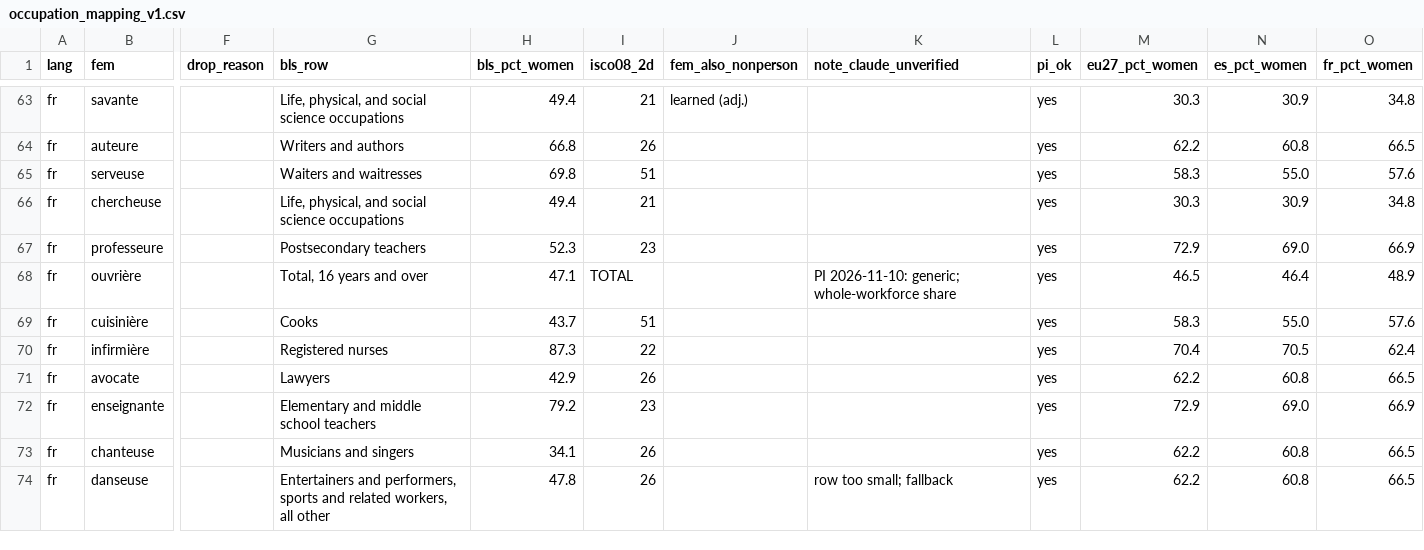
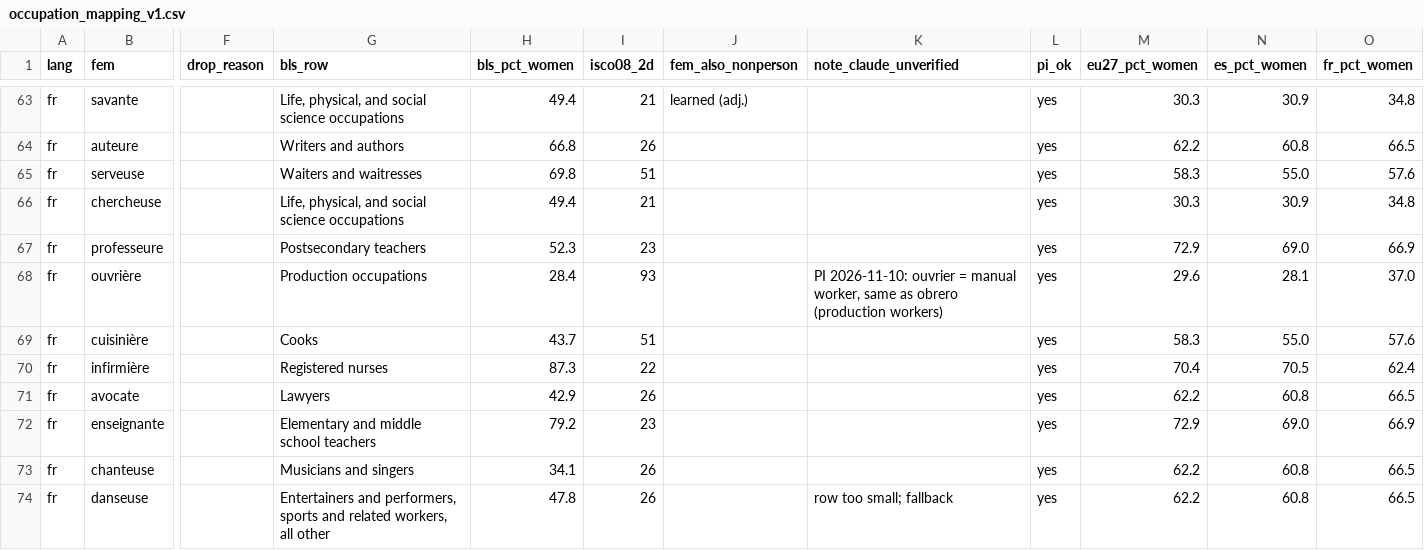
Before and after one commit to cyrusae/gender-embeddings, a CSV file: data/occupation_mapping_v1.csv, drawn as a sheet; only a part is shown, gaps mark what is left out; the diff names each change by its address in the sheet, - before the commit and + after, or states it on an @@ line.

```diff
--- a/data/occupation_mapping_v1.csv
+++ b/data/occupation_mapping_v1.csv
-G68 (bls_row): Total, 16 years and over
+G68 (bls_row): Production occupations
-H68 (bls_pct_women): 47.1
+H68 (bls_pct_women): 28.4
-I68 (isco08_2d): TOTAL
+I68 (isco08_2d): 93
-K68 (note_claude_unverified): PI 2026-11-10: generic; whole-workforce share
+K68 (note_claude_unverified): PI 2026-11-10: ouvrier = manual worker, same as obrero (production workers)
-M68 (eu27_pct_women): 46.5
+M68 (eu27_pct_women): 29.6
-N68 (es_pct_women): 46.4
+N68 (es_pct_women): 28.1
-O68 (fr_pct_women): 48.9
+O68 (fr_pct_women): 37.0
```
Also changed, not shown: 2 other files.
